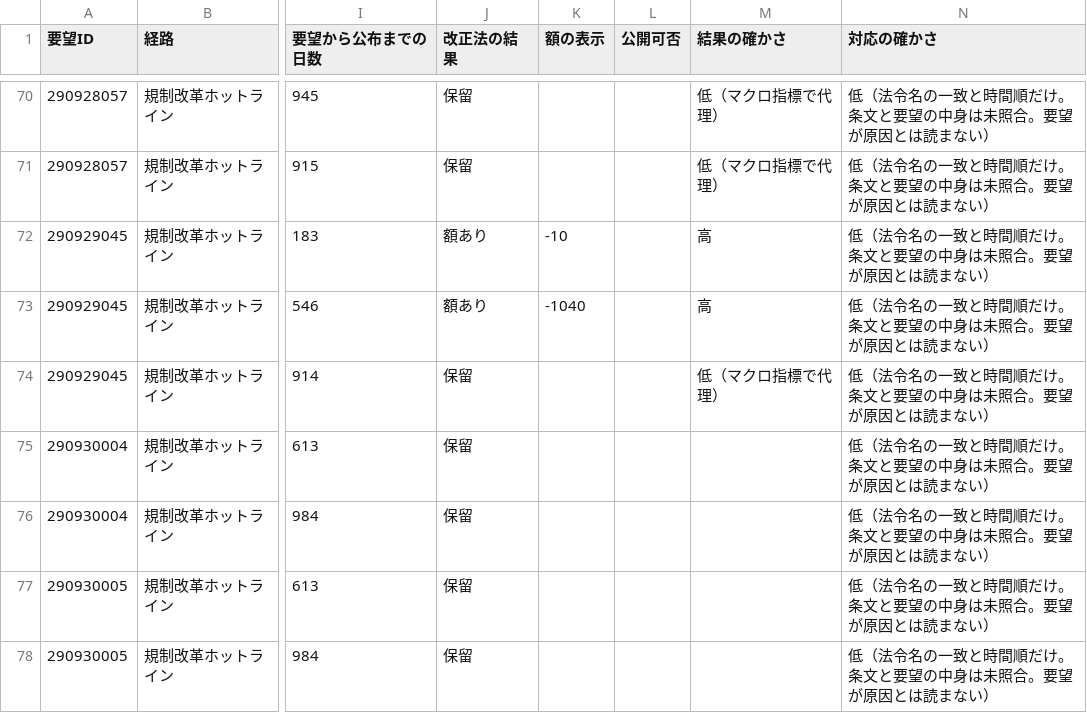
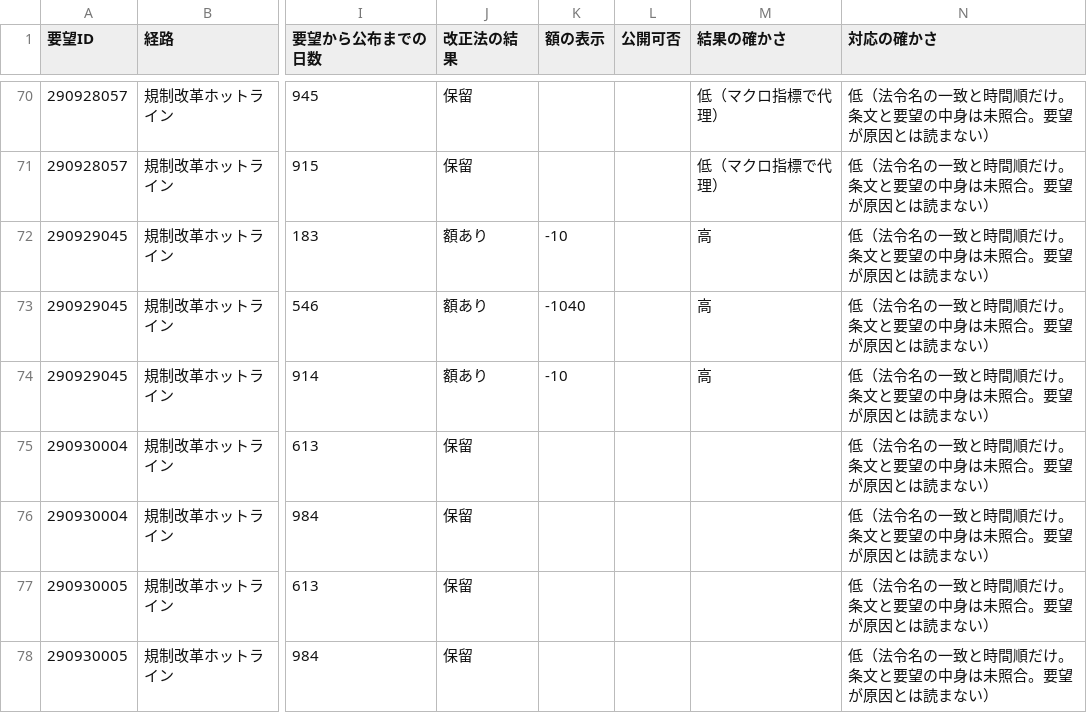
Before and after one commit to nexus-ai-2045/public-interest-lens, a CSV file: data/derived/business-ledger-v1/chain.csv, drawn as a sheet; only a part is shown, gaps mark what is left out; the diff names each change by its address in the sheet, - before the commit and + after, or states it on an @@ line.

```diff
--- a/data/derived/business-ledger-v1/chain.csv
+++ b/data/derived/business-ledger-v1/chain.csv
-J74 (改正法の結果): 保留
+J74 (改正法の結果): 額あり
-K74 (額の表示): (empty)
+K74 (額の表示): -10
-M74 (結果の確かさ): 低（マクロ指標で代理）
+M74 (結果の確かさ): 高
```
Also changed, not shown: data/derived/three-columns-v1/columns.csv, 8 other files.
